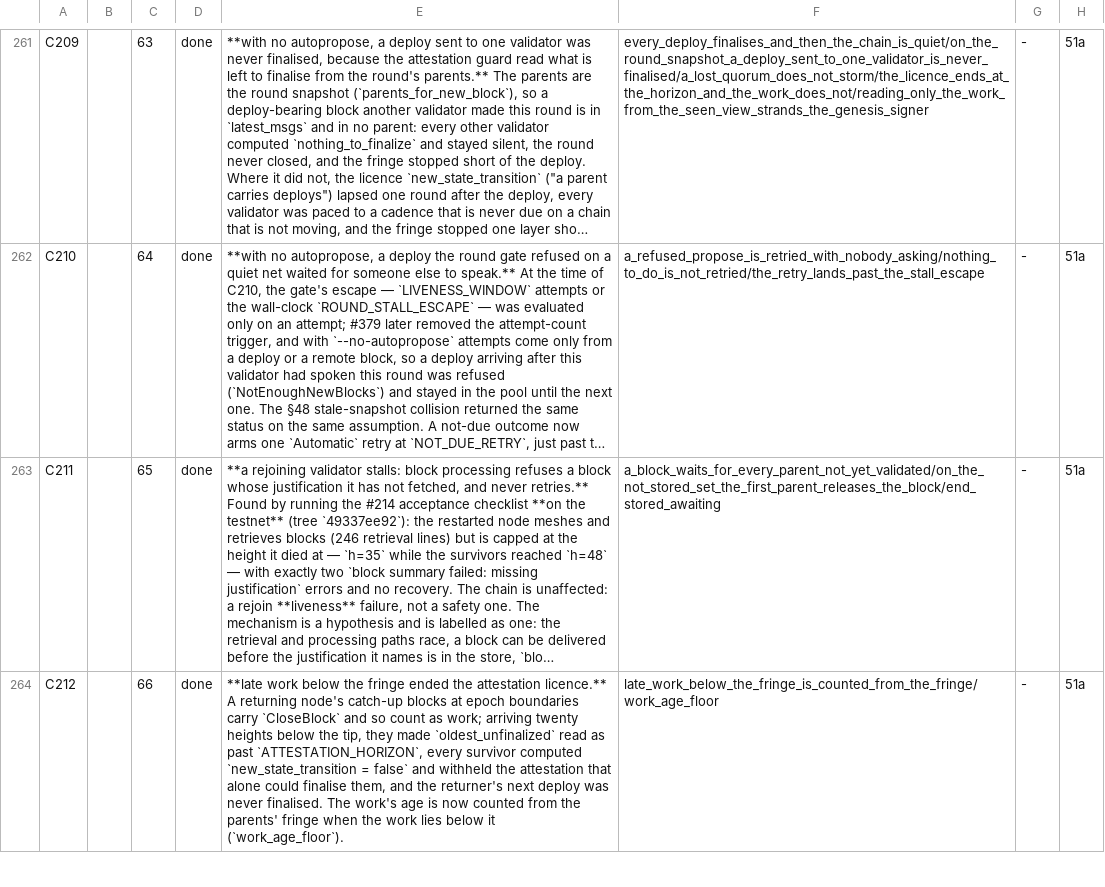
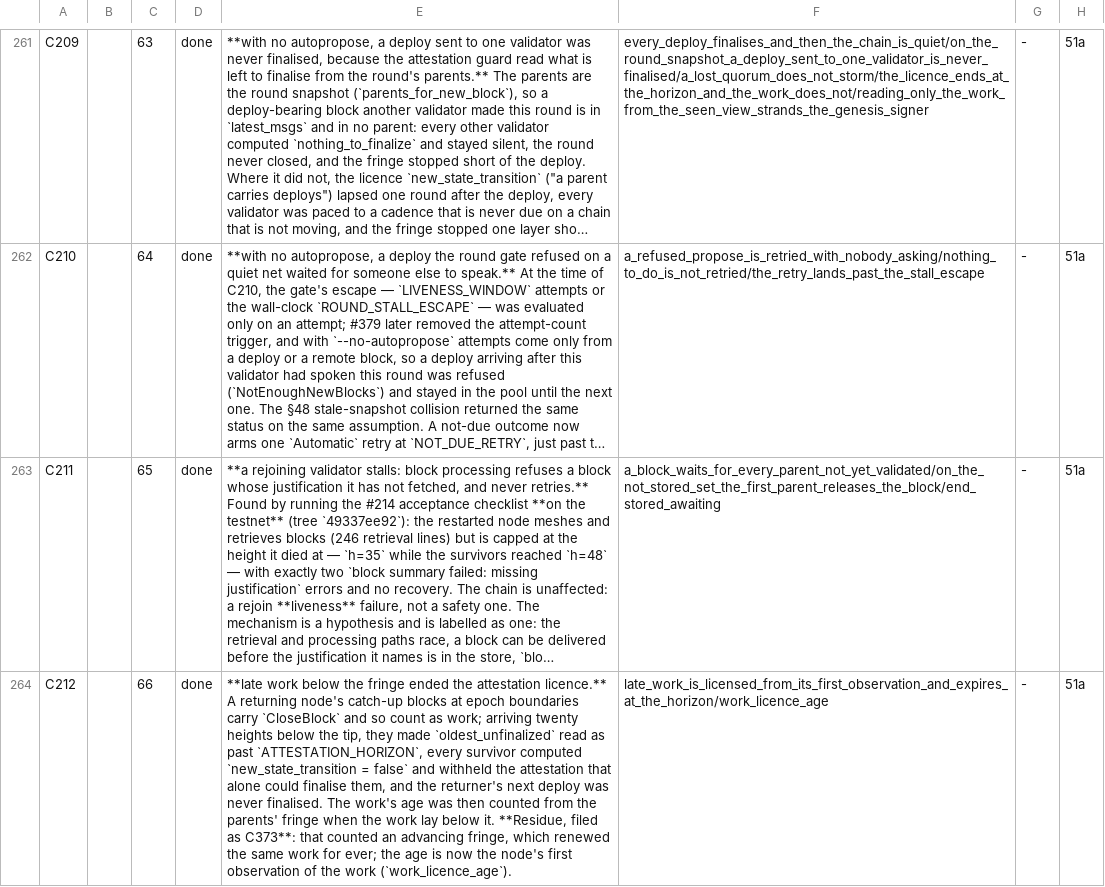
Before and after one commit to rchain-community/rholo, a TSV file: spec/findings.tsv, drawn as a sheet; only a part is shown, gaps mark what is left out; long unchanged cells end in …; the diff covers the shown part only; the diff names each change by its address in the sheet, - before the commit and + after, or states it on an @@ line.

```diff
--- a/spec/findings.tsv
+++ b/spec/findings.tsv
-E264: …work's age is now counted from the parents' fringe when the work lies below it (`work_age_floor`).
+E264: …work's age was then counted from the parents' fringe when the work lay below it. **Residue, filed as C373**: that counted an advancing fringe, which renewed the same work for ever; the age is now the node's first observation of the work (`work_licence_age`).
-F264: late_work_below_the_fringe_is_counted_from_the_fringe/work_age_floor
+F264: late_work_is_licensed_from_its_first_observation_and_expires_at_the_horizon/work_licence_age
```
Also changed, not shown: 2 added rows and 1 edited cell elsewhere in this file, 2 other files.
